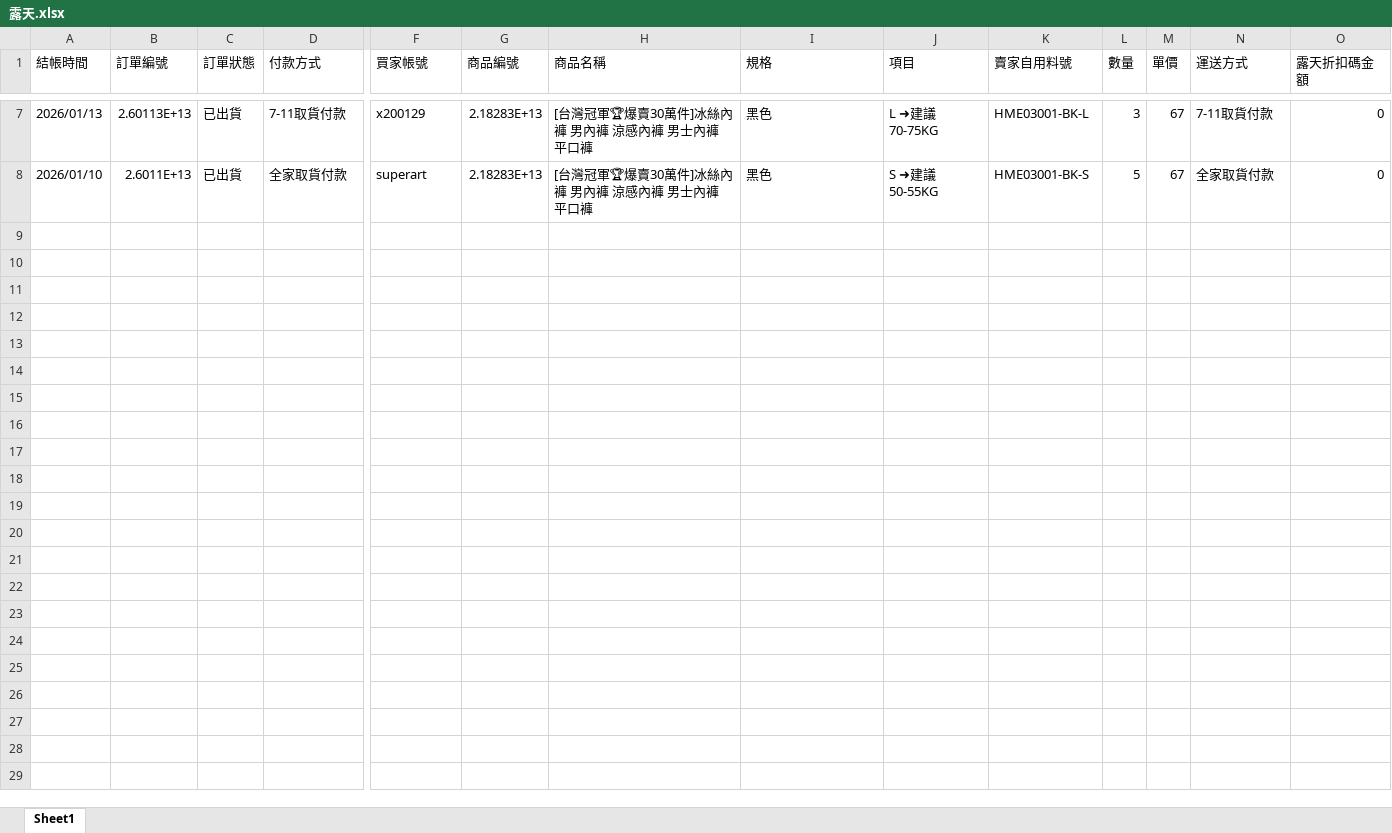
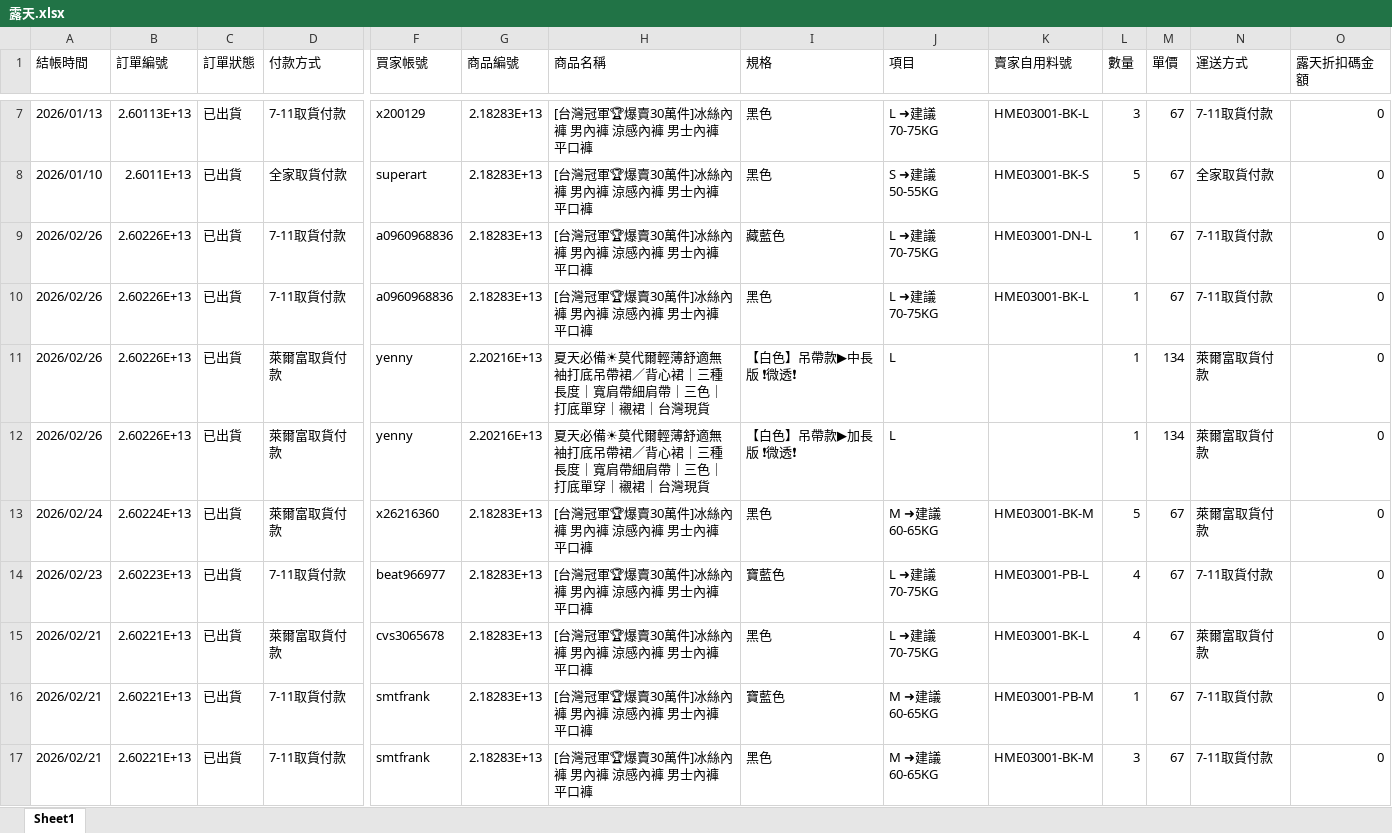
Before and after one commit to lee2nd/e-commerce-ERP-system-streamlit-app, an Excel workbook: data/露天.xlsx, sheet Sheet1, drawn as a sheet; only a part is shown, gaps mark what is left out; values as stored, in another font and other column widths than the file's, no borders; rows hold the shown columns only; the diff covers the shown part only; the diff names each change by its address in the sheet, - before the commit and + after, or states it on an @@ line.

Commit message:
chore: update 露天.xlsx

```diff
--- a/data/露天.xlsx (sheet Sheet1)
+++ b/data/露天.xlsx (sheet Sheet1)
+row 9: 2026/02/26 | 2.60226E+13 | 已出貨 | 7-11取貨付款 | a0960968836 | 2.18283E+13 | [台灣冠軍🏆爆賣30萬件]冰絲內褲 男內褲 涼感內褲 男士內褲 平口褲 | 藏藍色 | L ➜建議70-75KG | HME03001-DN-L | 1 | 67 | 7-11取貨付款 | 0
+row 10: 2026/02/26 | 2.60226E+13 | 已出貨 | 7-11取貨付款 | a0960968836 | 2.18283E+13 | [台灣冠軍🏆爆賣30萬件]冰絲內褲 男內褲 涼感內褲 男士內褲 平口褲 | 黑色 | L ➜建議70-75KG | HME03001-BK-L | 1 | 67 | 7-11取貨付款 | 0
+row 11: 2026/02/26 | 2.60226E+13 | 已出貨 | 萊爾富取貨付款 | yenny | 2.20216E+13 | 夏天必備☀莫代爾輕薄舒適無袖打底吊帶裙／背心裙｜三種長度｜寬肩帶細肩帶｜三色｜打底單穿｜襯裙｜台灣現貨 | 【白色】吊帶款▶中長版 ❗微透❗ | L |  | 1 | 134 | 萊爾富取貨付款 | 0
+row 12: 2026/02/26 | 2.60226E+13 | 已出貨 | 萊爾富取貨付款 | yenny | 2.20216E+13 | 夏天必備☀莫代爾輕薄舒適無袖打底吊帶裙／背心裙｜三種長度｜寬肩帶細肩帶｜三色｜打底單穿｜襯裙｜台灣現貨 | 【白色】吊帶款▶加長版 ❗微透❗ | L |  | 1 | 134 | 萊爾富取貨付款 | 0
+row 13: 2026/02/24 | 2.60224E+13 | 已出貨 | 萊爾富取貨付款 | x26216360 | 2.18283E+13 | [台灣冠軍🏆爆賣30萬件]冰絲內褲 男內褲 涼感內褲 男士內褲 平口褲 | 黑色 | M ➜建議60-65KG | HME03001-BK-M | 5 | 67 | 萊爾富取貨付款 | 0
+row 14: 2026/02/23 | 2.60223E+13 | 已出貨 | 7-11取貨付款 | beat966977 | 2.18283E+13 | [台灣冠軍🏆爆賣30萬件]冰絲內褲 男內褲 涼感內褲 男士內褲 平口褲 | 寶藍色 | L ➜建議70-75KG | HME03001-PB-L | 4 | 67 | 7-11取貨付款 | 0
+row 15: 2026/02/21 | 2.60221E+13 | 已出貨 | 萊爾富取貨付款 | cvs3065678 | 2.18283E+13 | [台灣冠軍🏆爆賣30萬件]冰絲內褲 男內褲 涼感內褲 男士內褲 平口褲 | 黑色 | L ➜建議70-75KG | HME03001-BK-L | 4 | 67 | 萊爾富取貨付款 | 0
+row 16: 2026/02/21 | 2.60221E+13 | 已出貨 | 7-11取貨付款 | smtfrank | 2.18283E+13 | [台灣冠軍🏆爆賣30萬件]冰絲內褲 男內褲 涼感內褲 男士內褲 平口褲 | 寶藍色 | M ➜建議60-65KG | HME03001-PB-M | 1 | 67 | 7-11取貨付款 | 0
+row 17: 2026/02/21 | 2.60221E+13 | 已出貨 | 7-11取貨付款 | smtfrank | 2.18283E+13 | [台灣冠軍🏆爆賣30萬件]冰絲內褲 男內褲 涼感內褲 男士內褲 平口褲 | 黑色 | M ➜建議60-65KG | HME03001-BK-M | 3 | 67 | 7-11取貨付款 | 0
```
Also changed, not shown: 17 added rows elsewhere in this sheet.
